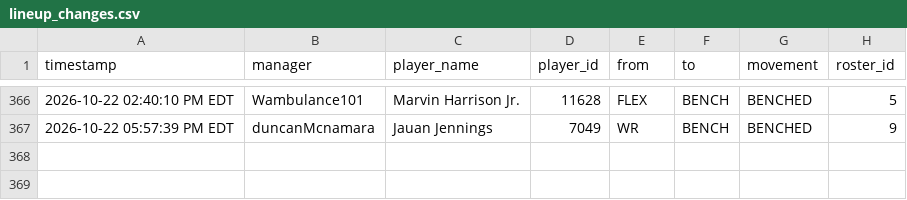
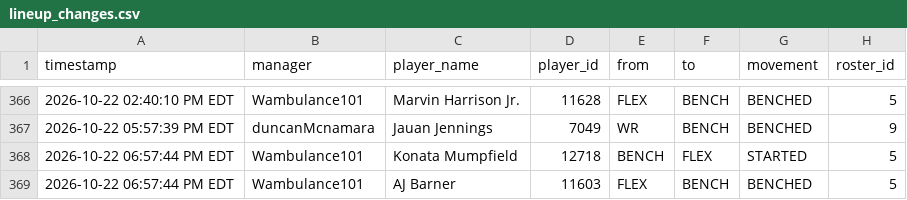
Before and after one commit to FatSquirrel57/sleeper-lineup-tracker, a CSV file: lineup_changes.csv, drawn as a sheet; only a part is shown, gaps mark what is left out.

```diff
--- a/lineup_changes.csv
+++ b/lineup_changes.csv
@@ -367 +367,3 @@ timestamp,manager,player_name,player_id,from,to,movement,roster_id
 2026-10-22 05:57:39 PM EDT,duncanMcnamara,Jauan Jennings,7049,WR,BENCH,BENCHED,9
+2026-10-22 06:57:44 PM EDT,Wambulance101,Konata Mumpfield,12718,BENCH,FLEX,STARTED,5
+2026-10-22 06:57:44 PM EDT,Wambulance101,AJ Barner,11603,FLEX,BENCH,BENCHED,5
```
Also changed, not shown: 1 other file.
